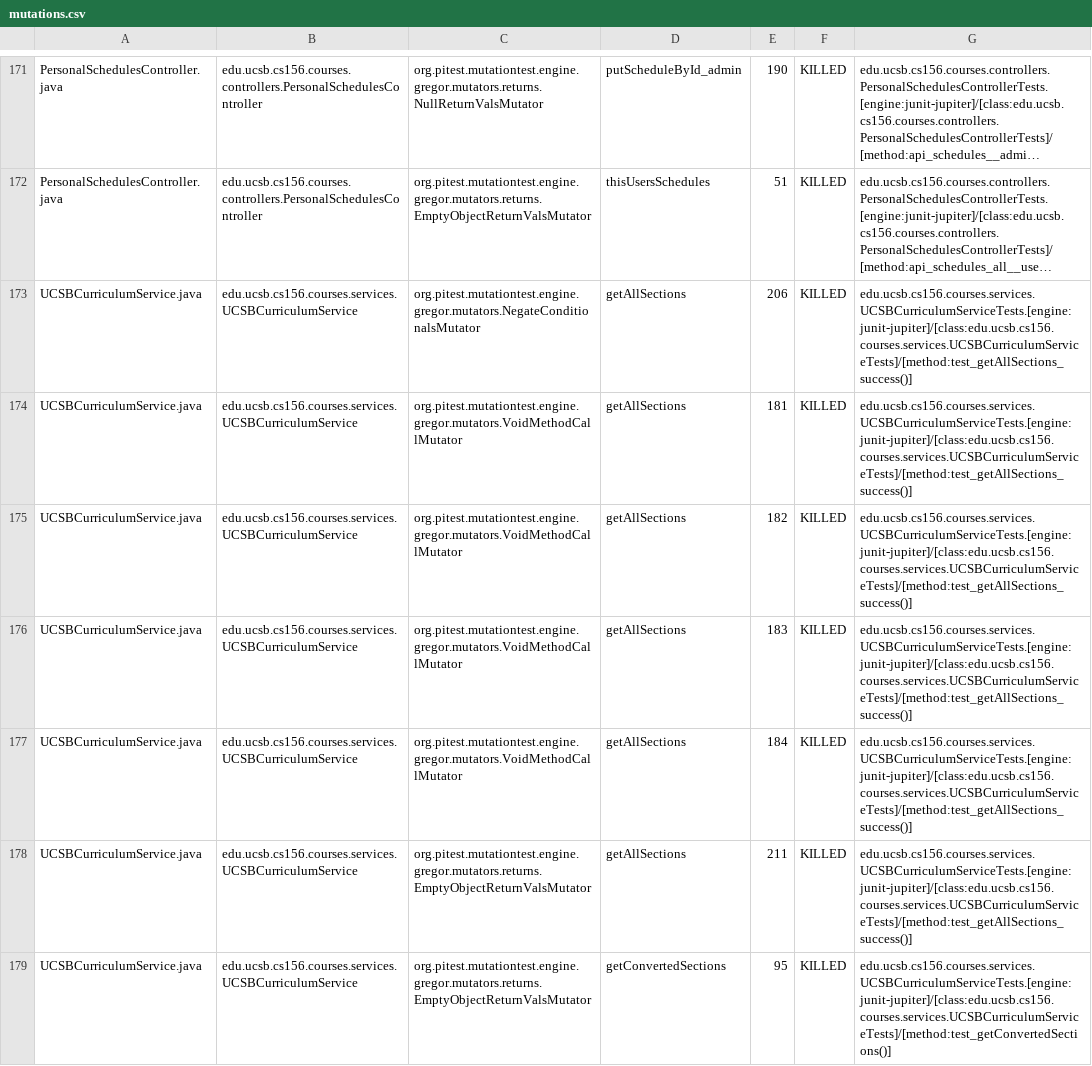
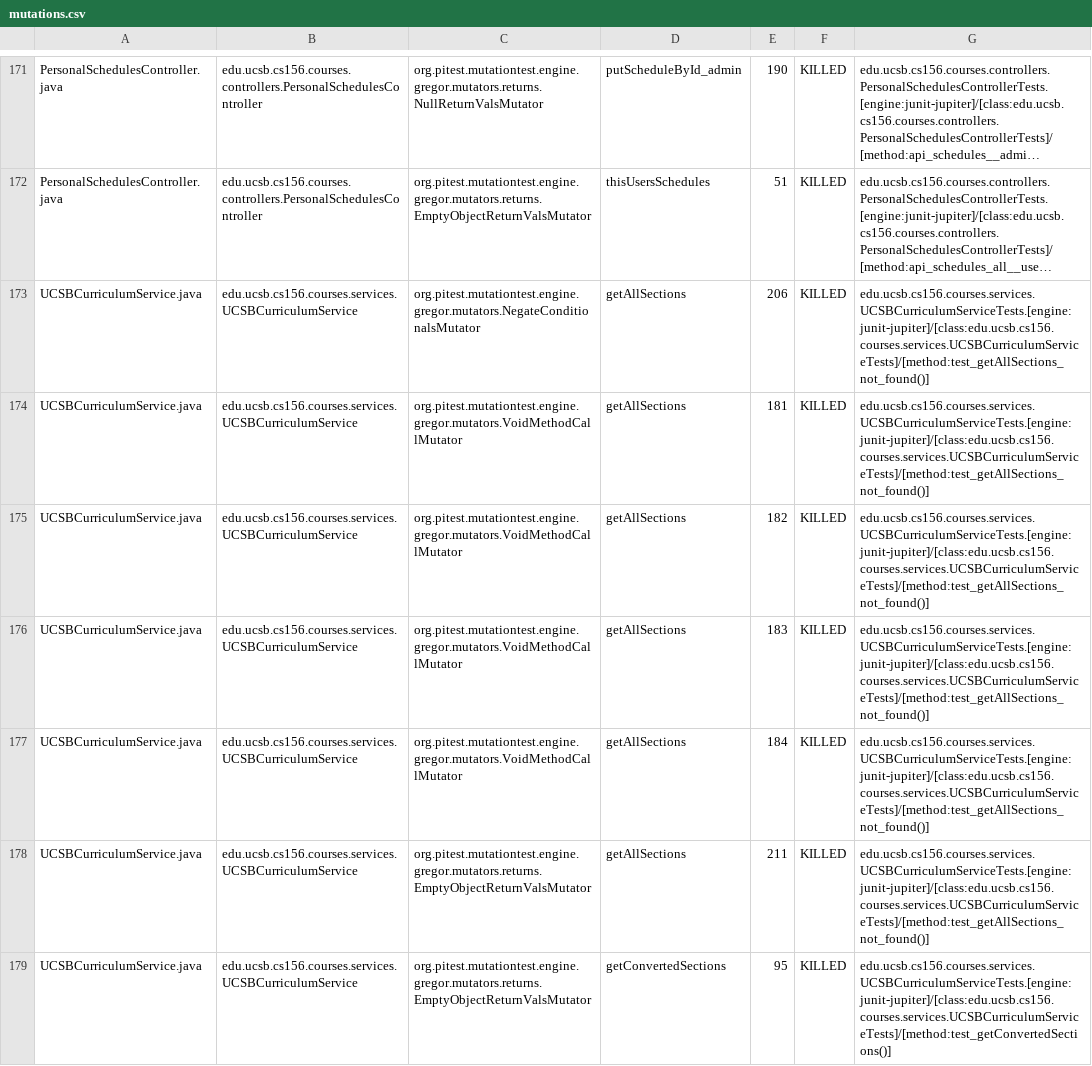
Before and after one commit to ucsb-cs156-f24/proj-courses-f24-03, a CSV file: prs/15/pitest/mutations.csv, drawn as a sheet; only a part is shown, gaps mark what is left out; long unchanged cells end in …; the diff covers the shown part only; the diff names each change by its address in the sheet, - before the commit and + after, or states it on an @@ line.

Commit message:
Deploying to gh-pages from @ ucsb-cs156-f24/proj-courses-f24-03@84f4834d5391df389eb786487f5f6ca1bafcb90d 🚀

```diff
--- a/prs/15/pitest/mutations.csv
+++ b/prs/15/pitest/mutations.csv
-G173:G178: edu.ucsb.cs156.courses.services.UCSBCurriculumServiceTests.[engine:junit-jupiter]/[class:edu.ucsb.cs156.courses.services.UCSBCurriculumServiceTests]/[method:test_getAllSections_success()]
+G173:G178: edu.ucsb.cs156.courses.services.UCSBCurriculumServiceTests.[engine:junit-jupiter]/[class:edu.ucsb.cs156.courses.services.UCSBCurriculumServiceTests]/[method:test_getAllSections_not_found()]
```
Also changed, not shown: 57 edited cells elsewhere in this file, 44 other files.
